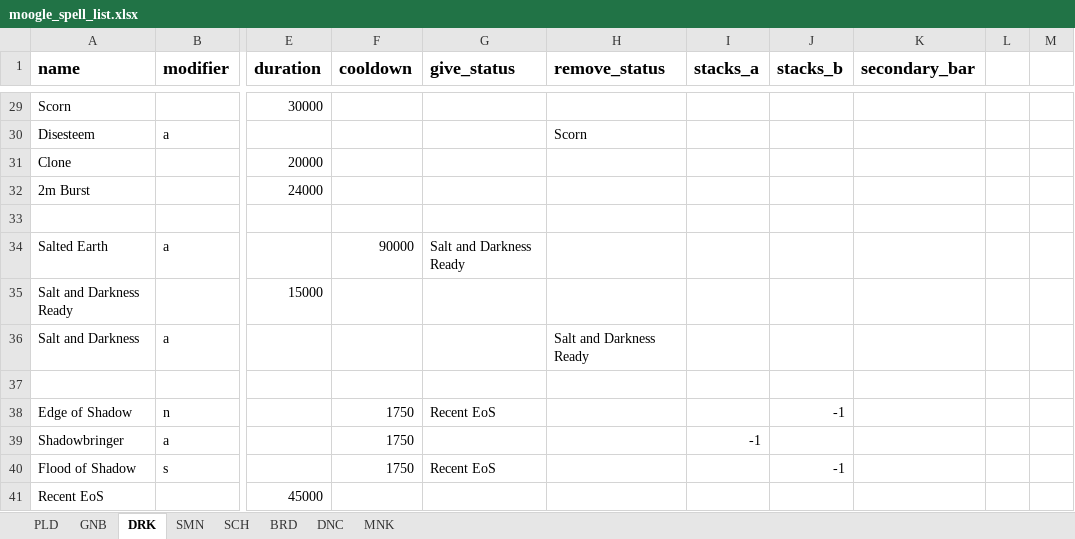
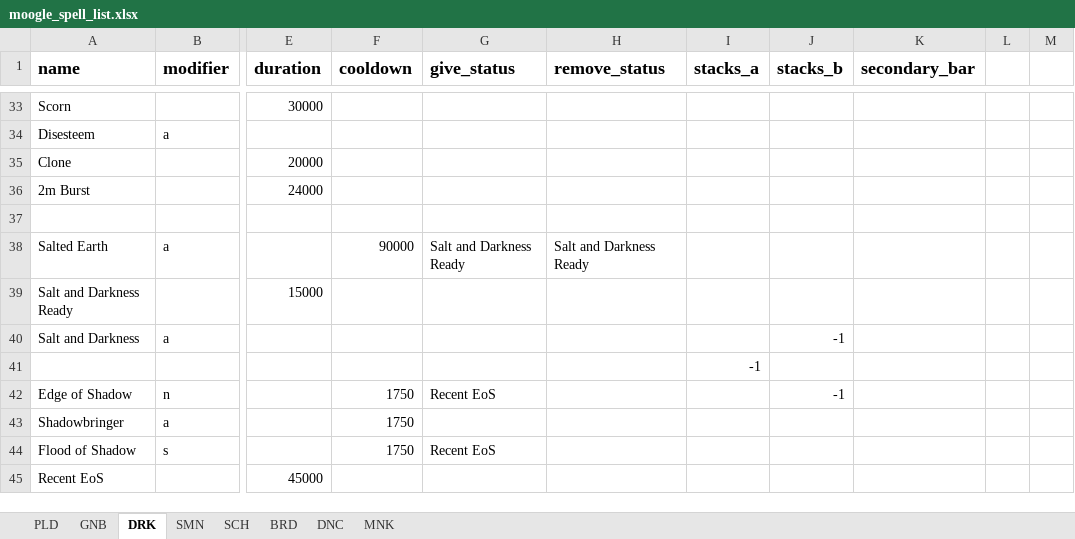
Before and after one commit to powy/lavender-moogle, an Excel workbook: lavender_moogle/moogle_spell_list.xlsx, sheet DRK, drawn as a sheet; only a part is shown, gaps mark what is left out; values as stored, in another font and other column widths than the file's, no borders; addresses are those after the commit; the diff covers the shown part only; the diff names each change by its address in the sheet, - before the commit and + after, or states it on an @@ line.

```diff
--- a/lavender_moogle/moogle_spell_list.xlsx (sheet DRK)
+++ b/lavender_moogle/moogle_spell_list.xlsx (sheet DRK)
-H34 (remove_status): Scorn
+H34 (remove_status): (empty)
-H38 (remove_status): (empty)
+H38 (remove_status): Salt and Darkness Ready
-H40 (remove_status): Salt and Darkness Ready
+H40 (remove_status): (empty)
-J40 (stacks_b): (empty)
+J40 (stacks_b): -1
-I41 (stacks_a): (empty)
+I41 (stacks_a): -1
-I43 (stacks_a): -1
+I43 (stacks_a): (empty)
-J44 (stacks_b): -1
+J44 (stacks_b): (empty)
```
Also changed, not shown: 4 added rows and 17 edited cells elsewhere in this sheet, sheet SCH, sheet GNB, sheet PLD, sheet BRD, sheet DNC, sheet SMN, 1 more sheet, 4 other files.
